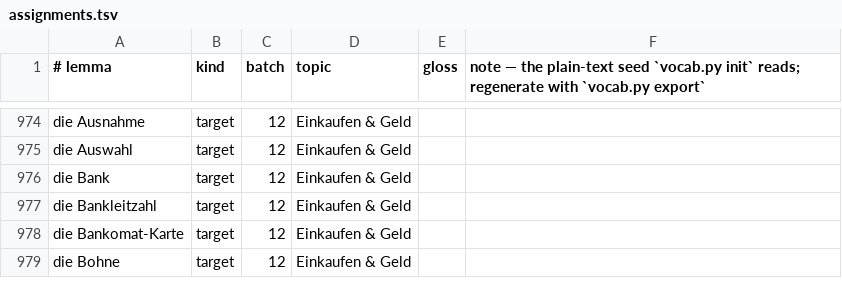
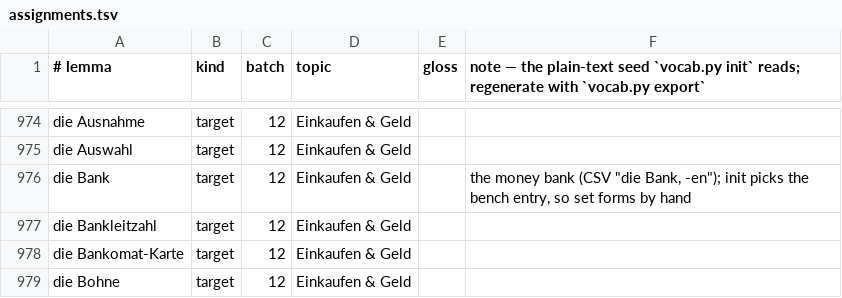
Before and after one commit to a-a-abramov/german, a TSV file: curriculum/assignments.tsv, drawn as a sheet; only a part is shown, gaps mark what is left out.

```diff
--- a/curriculum/assignments.tsv
+++ b/curriculum/assignments.tsv
@@ -975,3 +975,3 @@ die Ausnahme	target	12	Einkaufen & Geld
 die Auswahl	target	12	Einkaufen & Geld
-die Bank	target	12	Einkaufen & Geld
+die Bank	target	12	Einkaufen & Geld		the money bank (CSV "die Bank, -en"); init picks the bench entry, so set forms by hand
 die Bankleitzahl	target	12	Einkaufen & Geld
```
Also changed, not shown: 2 other files.
